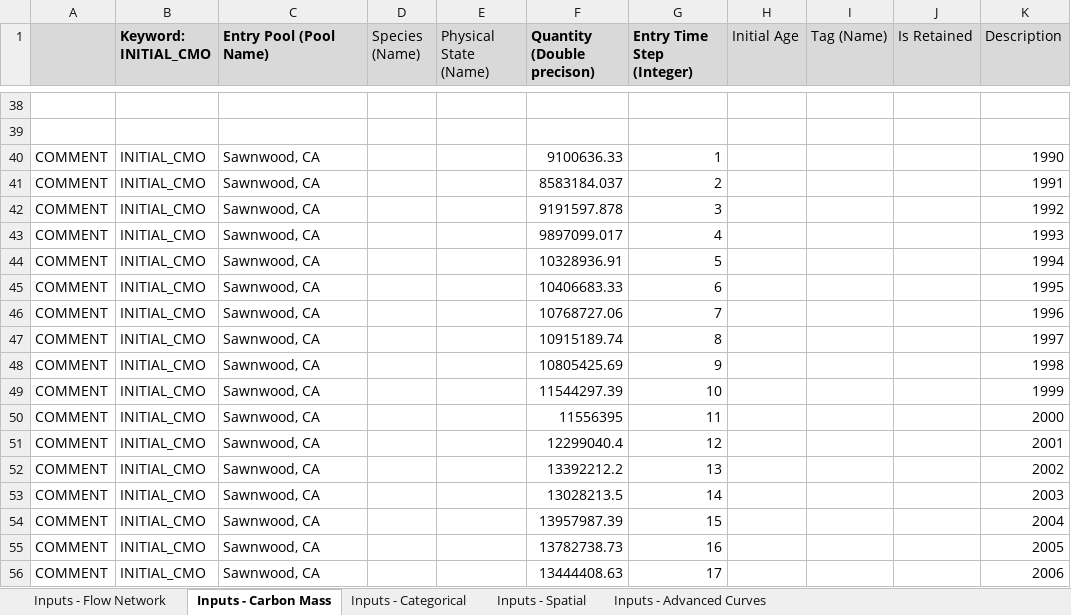
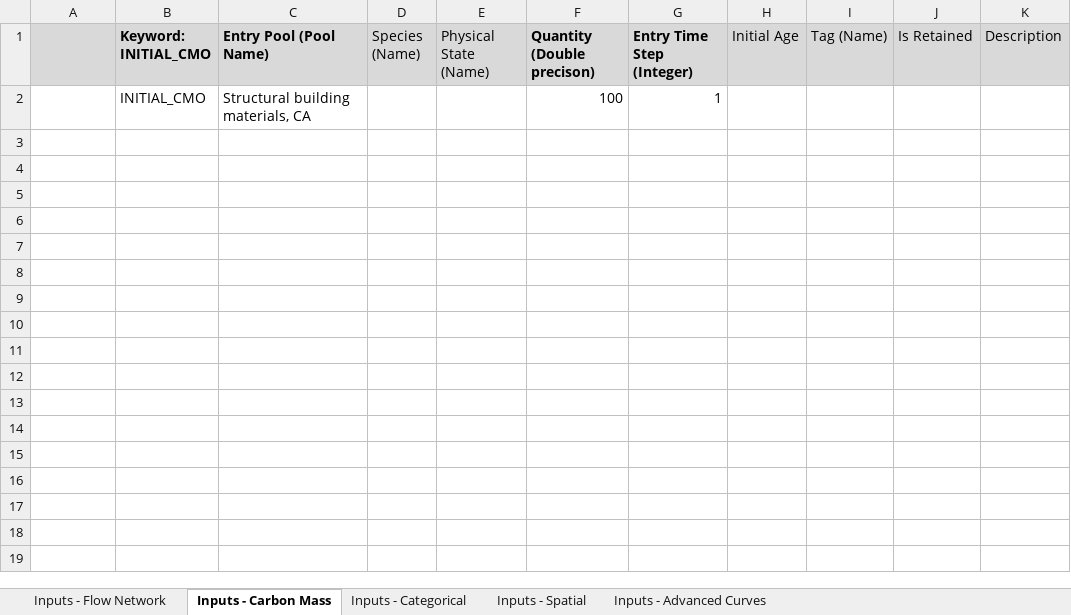
Before and after one commit to becalab/anse-public-releases, an Excel workbook: models/demo-target/demo-target.xlsx, sheet Inputs - Carbon Mass, drawn as a sheet; only a part is shown, gaps mark what is left out; values as stored, in another font and other column widths than the file's, no borders; removed rows and columns are numbered as before the commit, all else as after; the diff covers the shown part only; the diff names each change by its address in the sheet, - before the commit and + after, or states it on an @@ line.

```diff
--- a/models/demo-target/demo-target.xlsx (sheet Inputs - Carbon Mass)
+++ b/models/demo-target/demo-target.xlsx (sheet Inputs - Carbon Mass)
-row 2: (empty)
+row 2:  | INITIAL_CMO | Structural building materials, CA |  |  | 100 | 1
-row 39: (empty)
-row 40: COMMENT | INITIAL_CMO | Sawnwood, CA |  |  | 9100636.33 | 1 |  |  |  | 1990
-row 41: COMMENT | INITIAL_CMO | Sawnwood, CA |  |  | 8583184.037 | 2 |  |  |  | 1991
-row 42: COMMENT | INITIAL_CMO | Sawnwood, CA |  |  | 9191597.878 | 3 |  |  |  | 1992
-row 43: COMMENT | INITIAL_CMO | Sawnwood, CA |  |  | 9897099.017 | 4 |  |  |  | 1993
-row 44: COMMENT | INITIAL_CMO | Sawnwood, CA |  |  | 10328936.91 | 5 |  |  |  | 1994
-row 45: COMMENT | INITIAL_CMO | Sawnwood, CA |  |  | 10406683.33 | 6 |  |  |  | 1995
-row 46: COMMENT | INITIAL_CMO | Sawnwood, CA |  |  | 10768727.06 | 7 |  |  |  | 1996
-row 47: COMMENT | INITIAL_CMO | Sawnwood, CA |  |  | 10915189.74 | 8 |  |  |  | 1997
-row 48: COMMENT | INITIAL_CMO | Sawnwood, CA |  |  | 10805425.69 | 9 |  |  |  | 1998
-row 49: COMMENT | INITIAL_CMO | Sawnwood, CA |  |  | 11544297.39 | 10 |  |  |  | 1999
-row 50: COMMENT | INITIAL_CMO | Sawnwood, CA |  |  | 11556395 | 11 |  |  |  | 2000
-row 51: COMMENT | INITIAL_CMO | Sawnwood, CA |  |  | 12299040.4 | 12 |  |  |  | 2001
-row 52: COMMENT | INITIAL_CMO | Sawnwood, CA |  |  | 13392212.2 | 13 |  |  |  | 2002
-row 53: COMMENT | INITIAL_CMO | Sawnwood, CA |  |  | 13028213.5 | 14 |  |  |  | 2003
-row 54: COMMENT | INITIAL_CMO | Sawnwood, CA |  |  | 13957987.39 | 15 |  |  |  | 2004
-row 55: COMMENT | INITIAL_CMO | Sawnwood, CA |  |  | 13782738.73 | 16 |  |  |  | 2005
-row 56: COMMENT | INITIAL_CMO | Sawnwood, CA |  |  | 13444408.63 | 17 |  |  |  | 2006
```
Also changed, not shown: 126 removed rows elsewhere in this sheet, sheet Inputs - Flow Network, models/demo-hello-world/hello-world.xlsx, models/demo-species/demo-species.xlsx, 4 other files.
